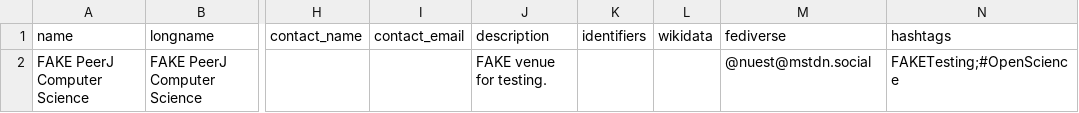
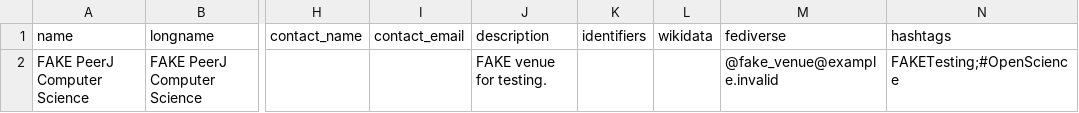
Before and after one commit to codecheckers/testing-dev-register, a CSV file: venues.csv, drawn as a sheet; only a part is shown, gaps mark what is left out; the diff names each change by its address in the sheet, - before the commit and + after, or states it on an @@ line.

Commit message:
revert the temporary venue fediverse swap for the follow live test (codecheckers/chekhov#31, testing-dev-register#182)
The live test is done.

```diff
--- a/venues.csv
+++ b/venues.csv
-M2 (fediverse): @nuest@mstdn.social
+M2 (fediverse): @fake_venue@example.invalid
```
